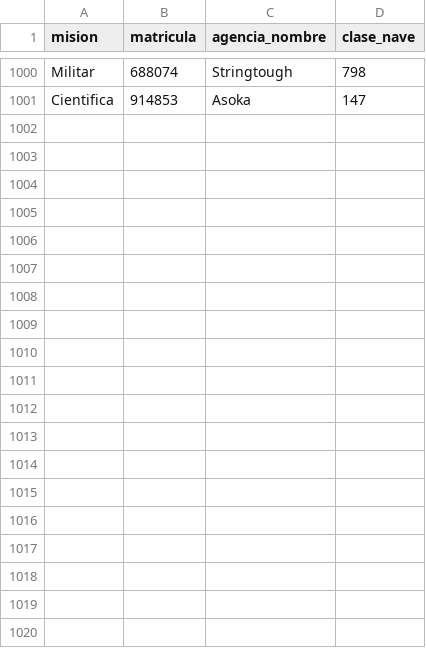
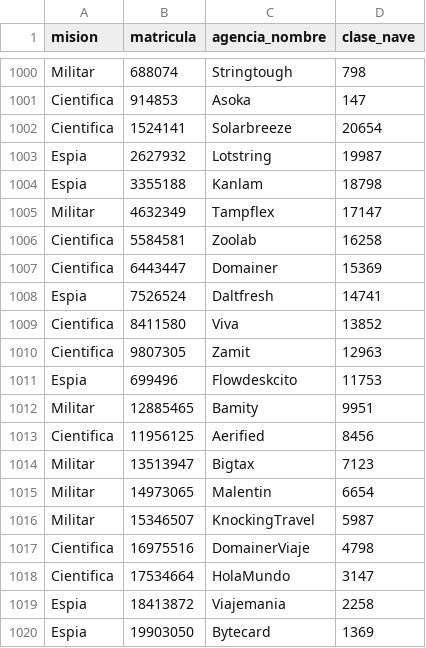
Before and after one commit to erickvicentin/bda-2021-g5, a CSV file: TPI/Tablas/Nave.csv, drawn as a sheet; only a part is shown, gaps mark what is left out; the diff names each change by its address in the sheet, - before the commit and + after, or states it on an @@ line.

```diff
--- a/TPI/Tablas/Nave.csv
+++ b/TPI/Tablas/Nave.csv
+row 1002: Cientifica | 1524141 | Solarbreeze | 20654
+row 1003: Espia | 2627932 | Lotstring | 19987
+row 1004: Espia | 3355188 | Kanlam | 18798
+row 1005: Militar | 4632349 | Tampflex | 17147
+row 1006: Cientifica | 5584581 | Zoolab | 16258
+row 1007: Cientifica | 6443447 | Domainer | 15369
+row 1008: Espia | 7526524 | Daltfresh | 14741
+row 1009: Cientifica | 8411580 | Viva | 13852
+row 1010: Cientifica | 9807305 | Zamit | 12963
+row 1011: Espia | 699496 | Flowdeskcito | 11753
+row 1012: Militar | 12885465 | Bamity | 9951
+row 1013: Cientifica | 11956125 | Aerified | 8456
+row 1014: Militar | 13513947 | Bigtax | 7123
+row 1015: Militar | 14973065 | Malentin | 6654
+row 1016: Militar | 15346507 | KnockingTravel | 5987
+row 1017: Cientifica | 16975516 | DomainerViaje | 4798
+row 1018: Cientifica | 17534664 | HolaMundo | 3147
+row 1019: Espia | 18413872 | Viajemania | 2258
+row 1020: Espia | 19903050 | Bytecard | 1369
```
Also changed, not shown: 3 other files.
